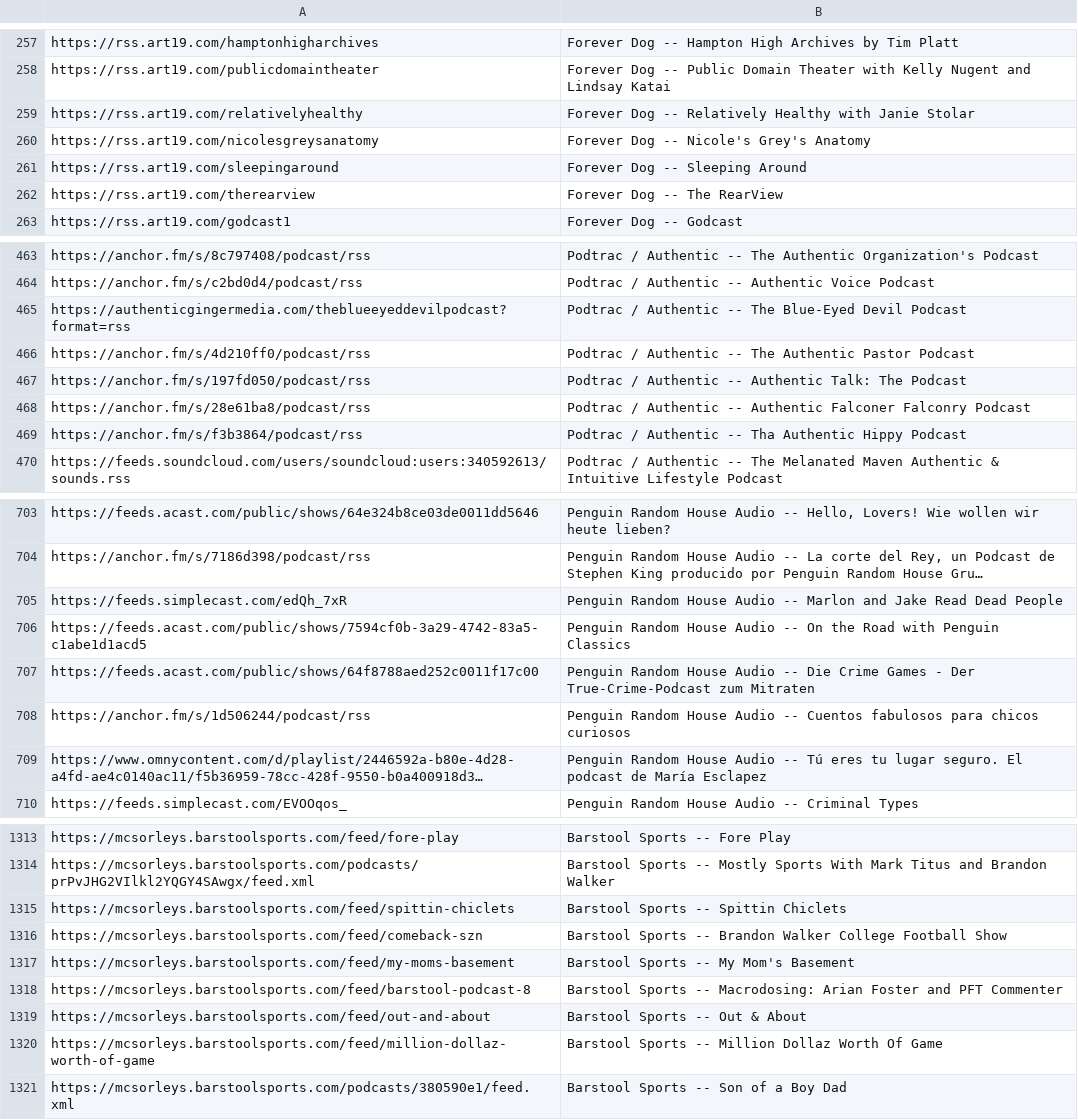
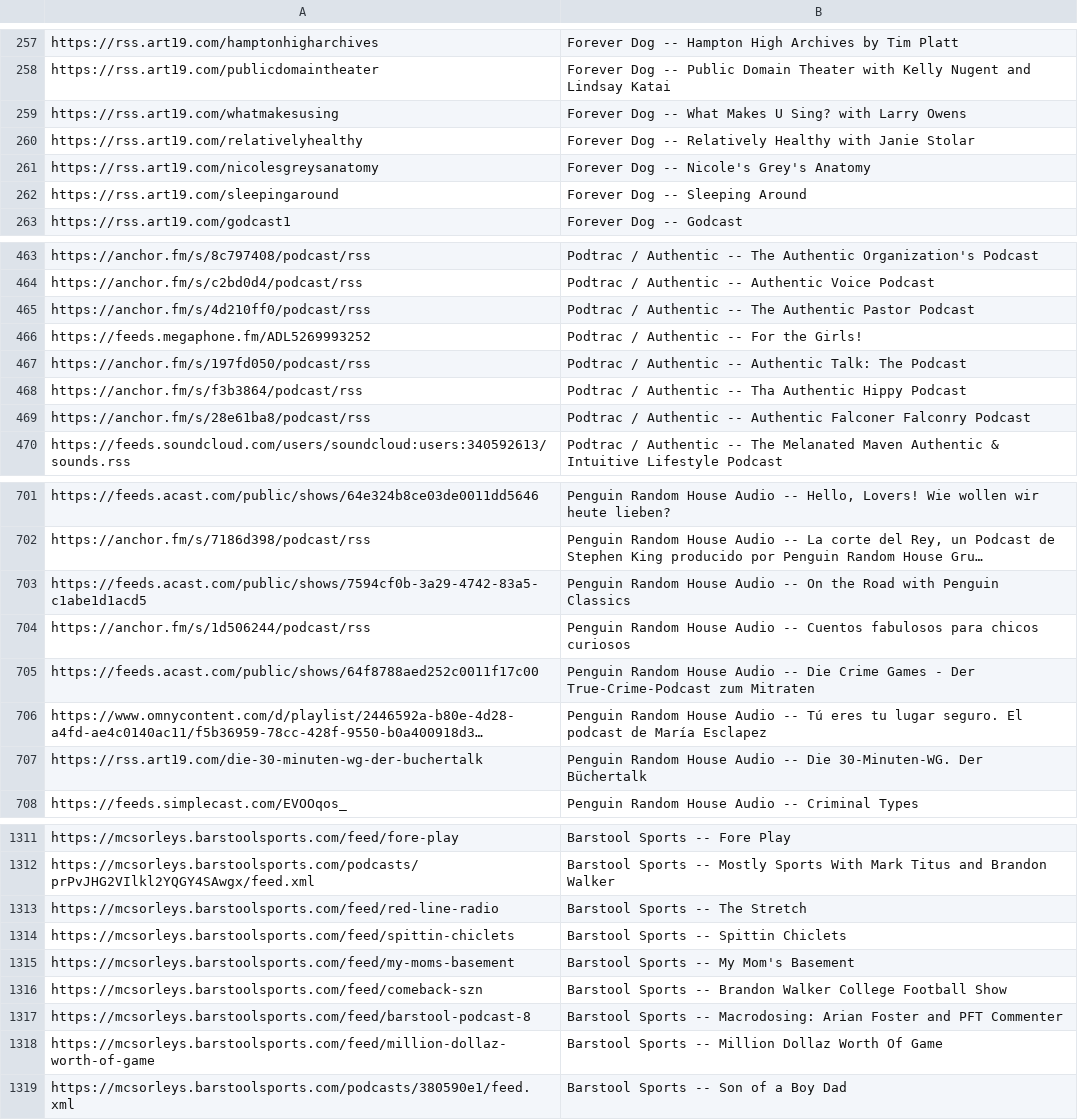
Before and after one commit to perlstein/abunchofcoconuts, a CSV file: data/network_feeds.csv, drawn as a sheet; only a part is shown, gaps mark what is left out; long unchanged cells end in …; removed rows and columns are numbered as before the commit, all else as after; the diff covers the shown part only; the diff names each change by its address in the sheet, - before the commit and + after, or states it on an @@ line.

```diff
--- a/data/network_feeds.csv
+++ b/data/network_feeds.csv
+row 259: https://rss.art19.com/whatmakesusing | Forever Dog -- What Makes U Sing? with Larry Owens
-row 262: https://rss.art19.com/therearview | Forever Dog -- The RearView
-row 465: https://authenticgingermedia.com/theblueeyeddevilpodcast?format=rss | Podtrac / Authentic -- The Blue-Eyed Devil Podcast
+row 466: https://feeds.megaphone.fm/ADL5269993252 | Podtrac / Authentic -- For the Girls!
@@ row 468 moved to row 469: https://anchor.fm/s/28e61ba8/podcast/rss @@
-row 705: https://feeds.simplecast.com/edQh_7xR | Penguin Random House Audio -- Marlon and Jake Read Dead People
@@ row 707 moved to row 705: https://feeds.acast.com/public/shows/64f… @@
+row 707: https://rss.art19.com/die-30-minuten-wg-der-buchertalk | Penguin Random House Audio -- Die 30-Minuten-WG. Der Büchertalk
+row 1313: https://mcsorleys.barstoolsports.com/feed/red-line-radio | Barstool Sports -- The Stretch
-row 1319: https://mcsorleys.barstoolsports.com/feed/out-and-about | Barstool Sports -- Out & About
```
Also changed, not shown: 19 added rows, 21 removed rows, 33 moved rows and 1 edited cell elsewhere in this file, 1 other file.
